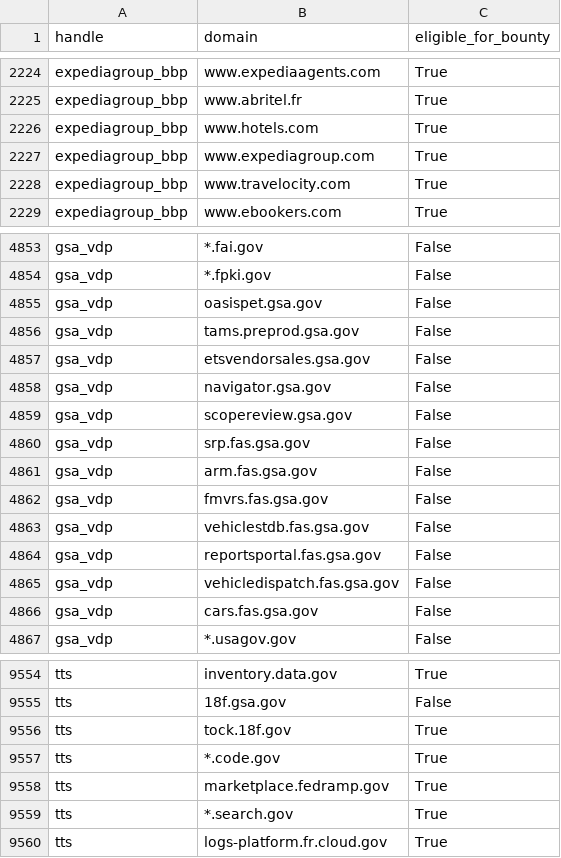
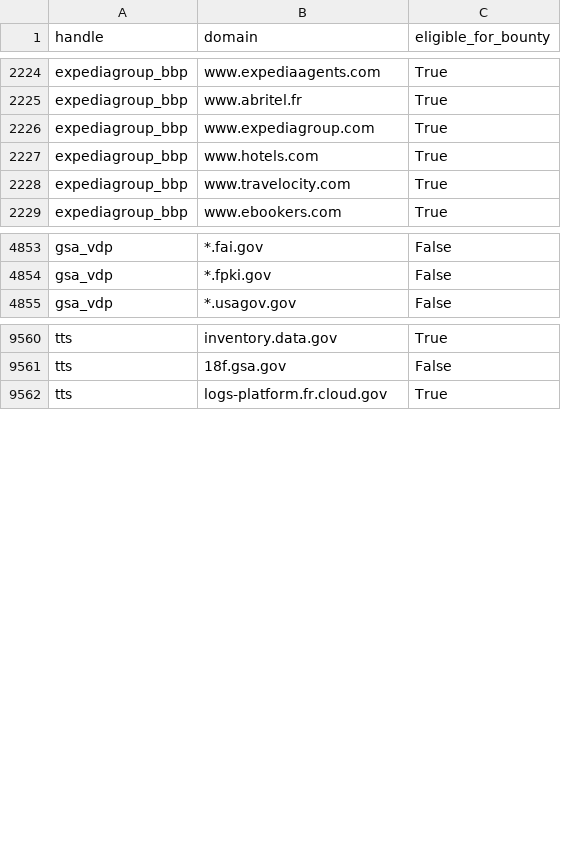
Before and after one commit to atxiii/h1domains, a CSV file: domains.csv, drawn as a sheet; only a part is shown, gaps mark what is left out; the diff covers the shown part only.

```diff
--- a/domains.csv
+++ b/domains.csv
@@ -2225,4 +2225,4 @@ expediagroup_bbp,www.expediaagents.com,True
 expediagroup_bbp,www.abritel.fr,True
-expediagroup_bbp,www.hotels.com,True
 expediagroup_bbp,www.expediagroup.com,True
+expediagroup_bbp,www.hotels.com,True
 expediagroup_bbp,www.travelocity.com,True
@@ -4854,14 +4854,2 @@ gsa_vdp,*.fai.gov,False
 gsa_vdp,*.fpki.gov,False
-gsa_vdp,oasispet.gsa.gov,False
-gsa_vdp,tams.preprod.gsa.gov,False
-gsa_vdp,etsvendorsales.gsa.gov,False
-gsa_vdp,navigator.gsa.gov,False
-gsa_vdp,scopereview.gsa.gov,False
-gsa_vdp,srp.fas.gsa.gov,False
-gsa_vdp,arm.fas.gsa.gov,False
-gsa_vdp,fmvrs.fas.gsa.gov,False
-gsa_vdp,vehiclestdb.fas.gsa.gov,False
-gsa_vdp,reportsportal.fas.gsa.gov,False
-gsa_vdp,vehicledispatch.fas.gsa.gov,False
-gsa_vdp,cars.fas.gsa.gov,False
 gsa_vdp,*.usagov.gov,False
@@ -9555,6 +9561,2 @@ tts,inventory.data.gov,True
 tts,18f.gsa.gov,False
-tts,tock.18f.gov,True
-tts,*.code.gov,True
-tts,marketplace.fedramp.gov,True
-tts,*.search.gov,True
 tts,logs-platform.fr.cloud.gov,True
```
Also changed, not shown: 14 added rows and 11 moved rows elsewhere in this file, 3 other files.
